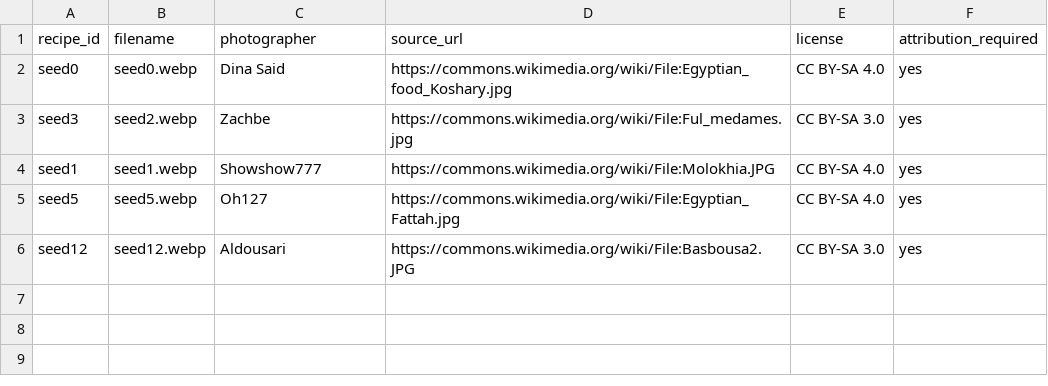
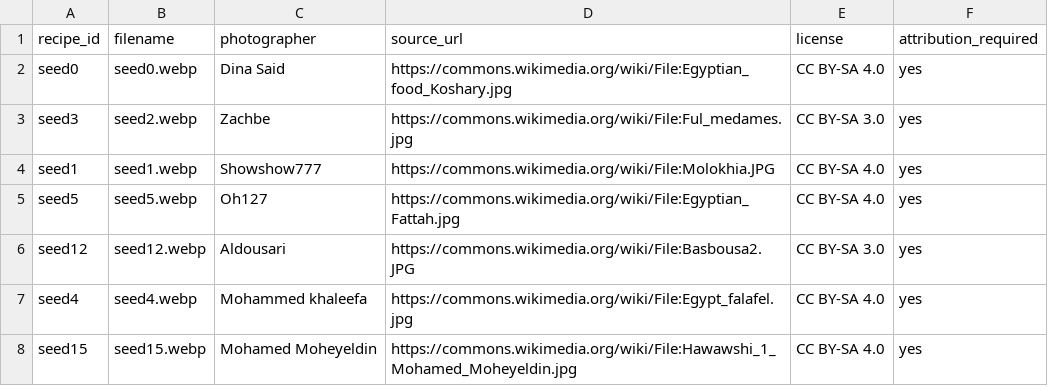
Before and after one commit to 3bHussein/Bil_Hana, a CSV file: PHOTO-CREDITS.csv, drawn as a sheet.

```diff
--- a/PHOTO-CREDITS.csv
+++ b/PHOTO-CREDITS.csv
@@ -6 +6,3 @@ seed5,seed5.webp,Oh127,https://commons.wikimedia.org/wiki/File:Egyptian_Fattah.j
 seed12,seed12.webp,Aldousari,https://commons.wikimedia.org/wiki/File:Basbousa2.JPG,CC BY-SA 3.0,yes
+seed4,seed4.webp,Mohammed khaleefa,https://commons.wikimedia.org/wiki/File:Egypt_falafel.jpg,CC BY-SA 4.0,yes
+seed15,seed15.webp,Mohamed Moheyeldin,https://commons.wikimedia.org/wiki/File:Hawawshi_1_Mohamed_Moheyeldin.jpg,CC BY-SA 4.0,yes
```
Also changed, not shown: 3 other files.
